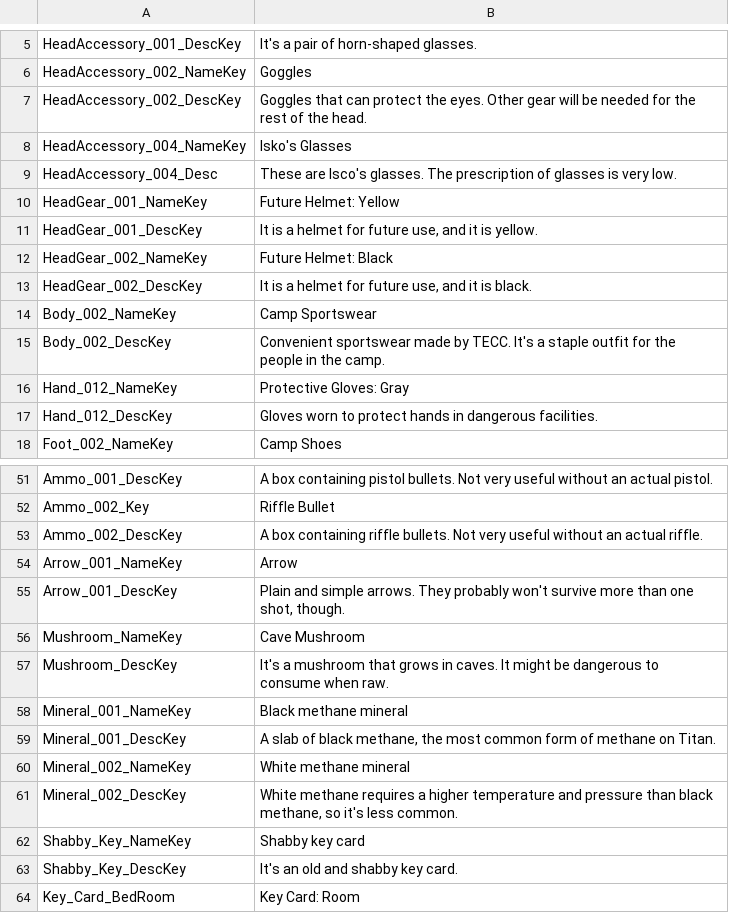
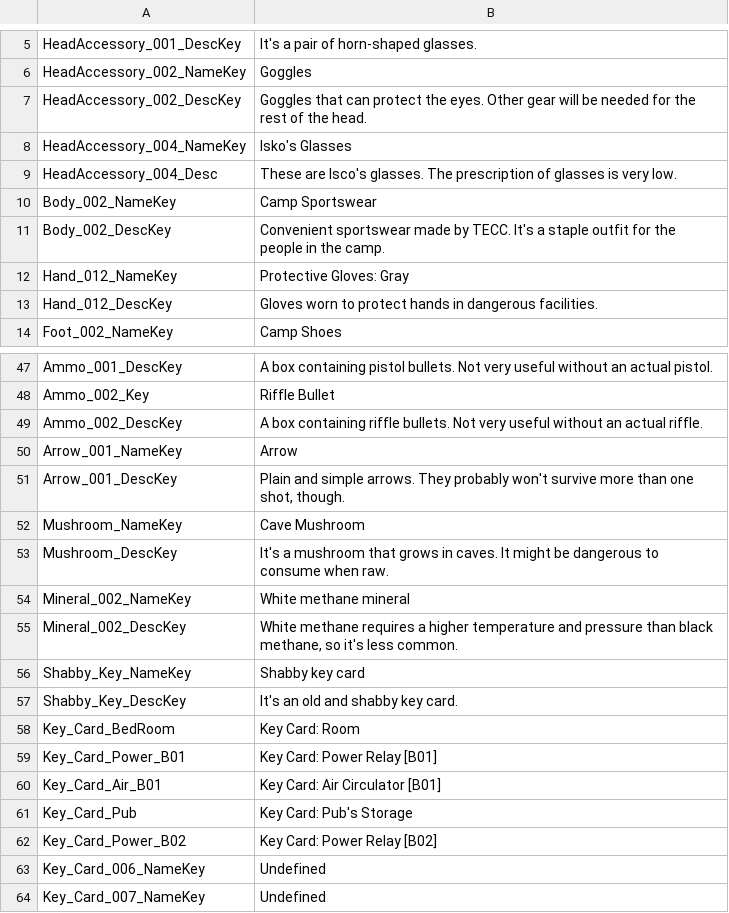
Before and after one commit to Pixellore/localization, a CSV file: ItemTextAsset_001_Default.csv, drawn as a sheet; only a part is shown, gaps mark what is left out; the shorter side is filled out with more unchanged rows.

```diff
--- a/ItemTextAsset_001_Default.csv
+++ b/ItemTextAsset_001_Default.csv
@@ -9,6 +9,2 @@ HeadAccessory_004_NameKey,Isko's Glasses
 HeadAccessory_004_Desc,These are Isco's glasses. The prescription of glasses is very low.
-HeadGear_001_NameKey,Future Helmet: Yellow
-HeadGear_001_DescKey,"It is a helmet for future use, and it is yellow."
-HeadGear_002_NameKey,Future Helmet: Black
-HeadGear_002_DescKey,"It is a helmet for future use, and it is black."
 Body_002_NameKey,Camp Sportswear
@@ -57,4 +53,2 @@ Mushroom_NameKey,Cave Mushroom
 Mushroom_DescKey,It's a mushroom that grows in caves. It might be dangerous to consume when raw.
-Mineral_001_NameKey,Black methane mineral
-Mineral_001_DescKey,"A slab of black methane, the most common form of methane on Titan. "
 Mineral_002_NameKey,White methane mineral
```
Also changed, not shown: 3 other files.
